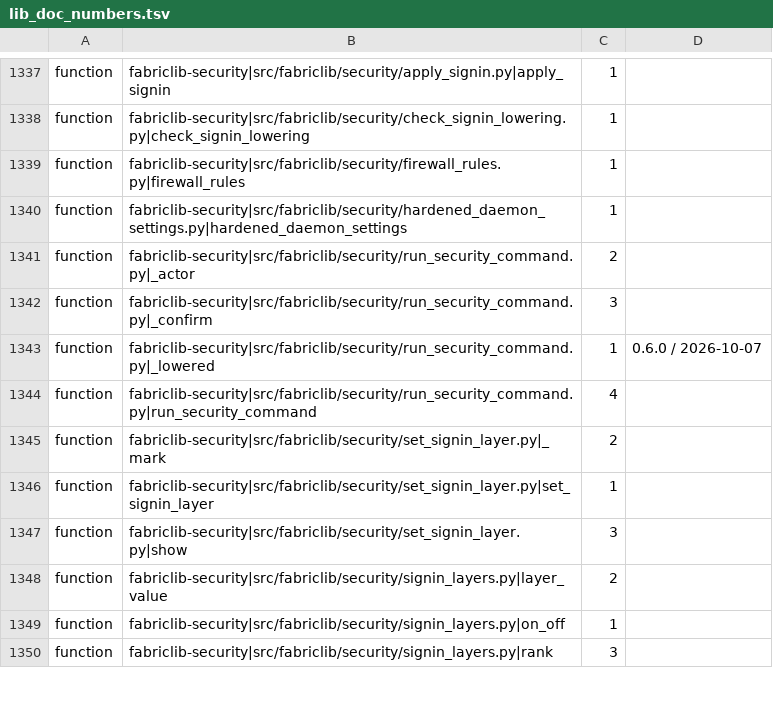
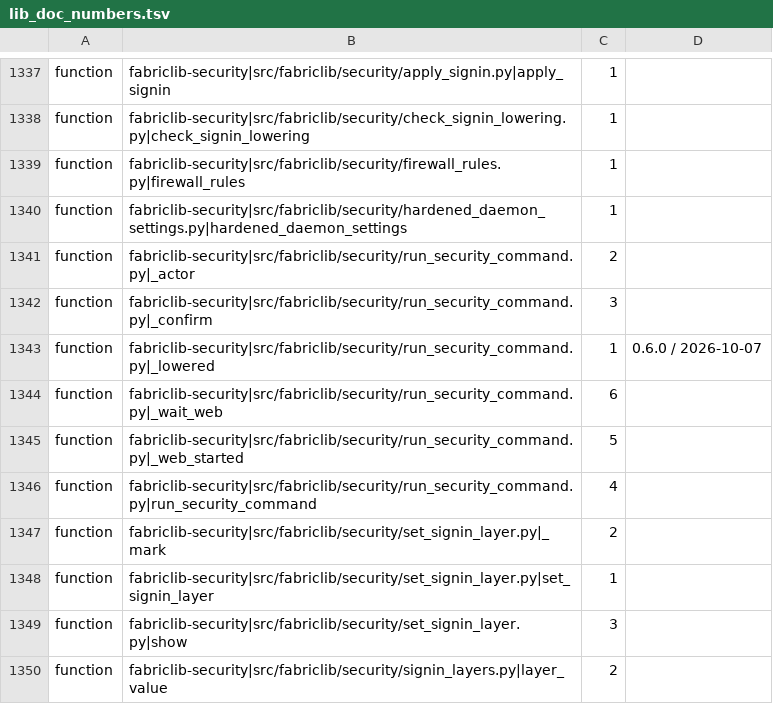
Before and after one commit to archdukejim/open-fabric, a TSV file: scripts/docs/lib_doc_numbers.tsv, drawn as a sheet; only a part is shown, gaps mark what is left out; the shorter side is filled out with more unchanged rows.

```diff
--- a/scripts/docs/lib_doc_numbers.tsv
+++ b/scripts/docs/lib_doc_numbers.tsv
@@ -1343,2 +1343,4 @@ function	fabriclib-security|src/fabriclib/security/run_security_command.py|_conf
 function	fabriclib-security|src/fabriclib/security/run_security_command.py|_lowered	1	0.6.0 / 2026-10-07
+function	fabriclib-security|src/fabriclib/security/run_security_command.py|_wait_web	6	
+function	fabriclib-security|src/fabriclib/security/run_security_command.py|_web_started	5	
 function	fabriclib-security|src/fabriclib/security/run_security_command.py|run_security_command	4	
```
Also changed, not shown: docs/volume_5_notes_and_troubleshooting/assets/review-ledger.tsv, 3 other files.
